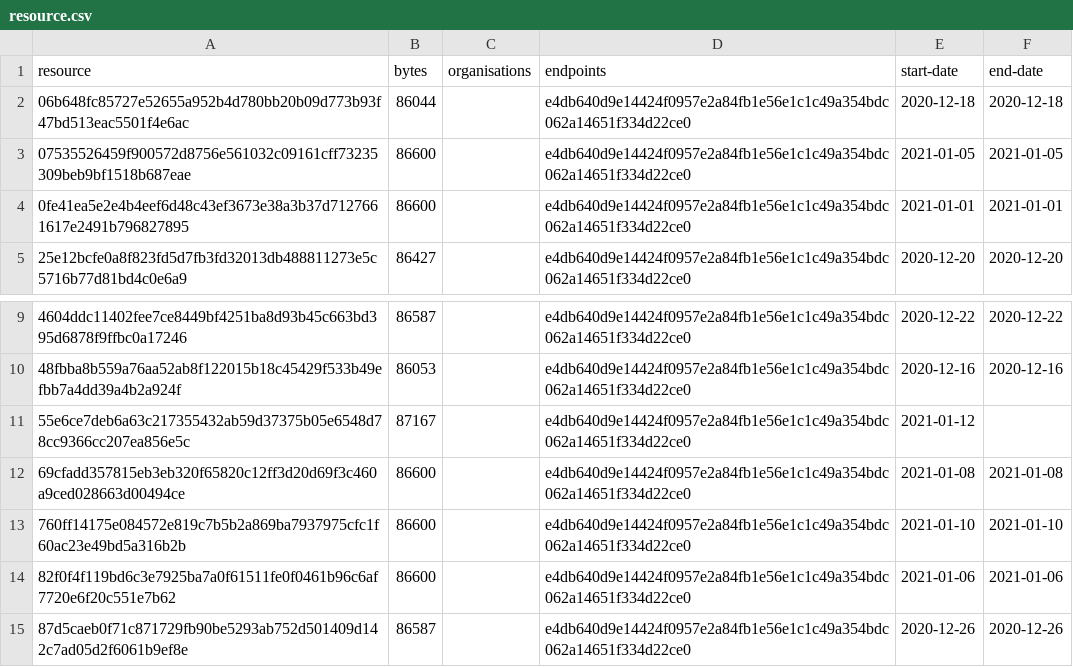
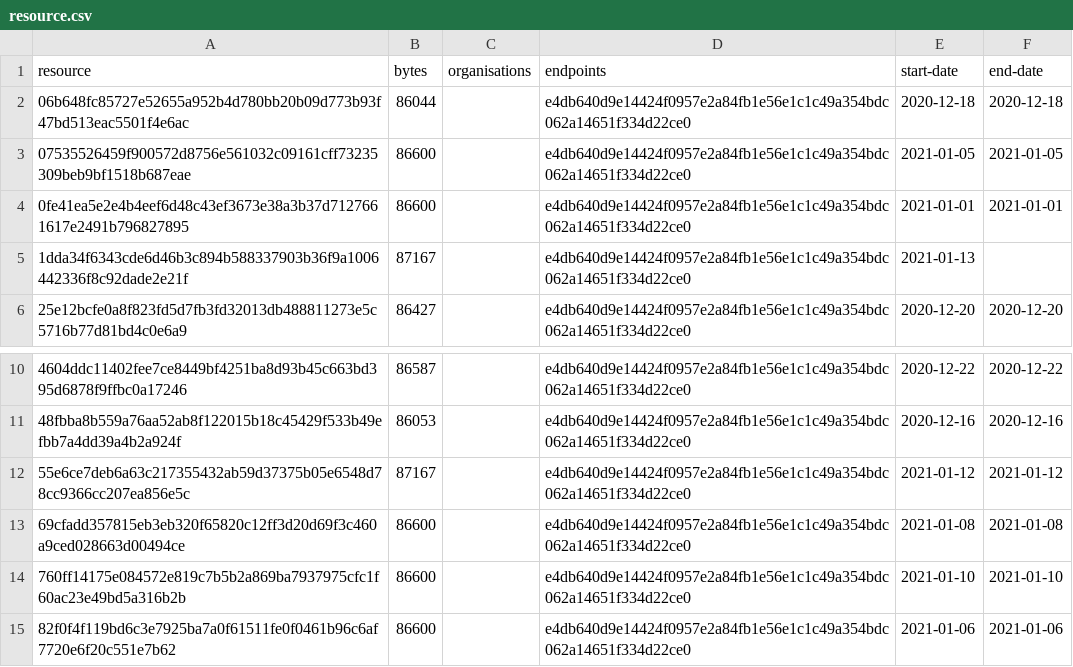
Before and after one commit to digital-land/organisation-collection, a CSV file: collection/resource.csv, drawn as a sheet; only a part is shown, gaps mark what is left out; the shorter side is filled out with more unchanged rows.

Commit message:
Collection 2021-01-13

```diff
--- a/collection/resource.csv
+++ b/collection/resource.csv
@@ -4,2 +4,3 @@ resource,bytes,organisations,endpoints,start-date,end-date
 0fe41ea5e2e4b4eef6d48c43ef3673e38a3b37d7127661617e2491b796827895,86600,,e4db640d9e14424f0957e2a84fb1e56e1c1c49a354bdc062a14651f334d22ce0,2021-01-01,2021-01-01
+1dda34f6343cde6d46b3c894b588337903b36f9a1006442336f8c92dade2e21f,87167,,e4db640d9e14424f0957e2a84fb1e56e1c1c49a354bdc062a14651f334d22ce0,2021-01-13,
 25e12bcfe0a8f823fd5d7fb3fd32013db488811273e5c5716b77d81bd4c0e6a9,86427,,e4db640d9e14424f0957e2a84fb1e56e1c1c49a354bdc062a14651f334d22ce0,2020-12-20,2020-12-20
@@ -10,3 +11,3 @@ resource,bytes,organisations,endpoints,start-date,end-date
 48fbba8b559a76aa52ab8f122015b18c45429f533b49efbb7a4dd39a4b2a924f,86053,,e4db640d9e14424f0957e2a84fb1e56e1c1c49a354bdc062a14651f334d22ce0,2020-12-16,2020-12-16
-55e6ce7deb6a63c217355432ab59d37375b05e6548d78cc9366cc207ea856e5c,87167,,e4db640d9e14424f0957e2a84fb1e56e1c1c49a354bdc062a14651f334d22ce0,2021-01-12,
+55e6ce7deb6a63c217355432ab59d37375b05e6548d78cc9366cc207ea856e5c,87167,,e4db640d9e14424f0957e2a84fb1e56e1c1c49a354bdc062a14651f334d22ce0,2021-01-12,2021-01-12
 69cfadd357815eb3eb320f65820c12ff3d20d69f3c460a9ced028663d00494ce,86600,,e4db640d9e14424f0957e2a84fb1e56e1c1c49a354bdc062a14651f334d22ce0,2021-01-08,2021-01-08
```
Also changed, not shown: 1 other file.
